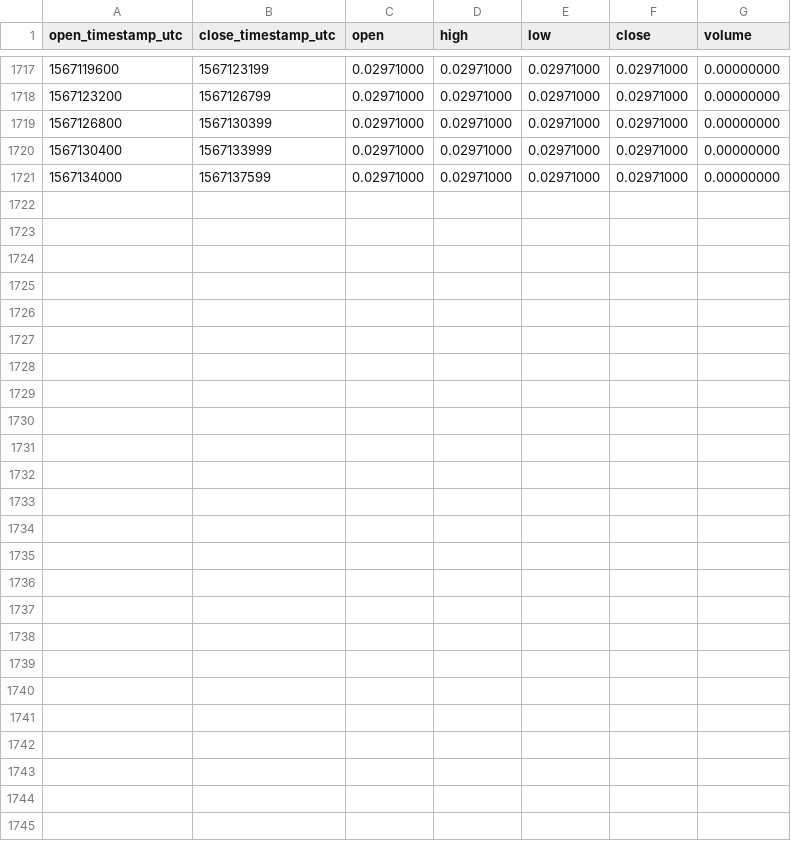
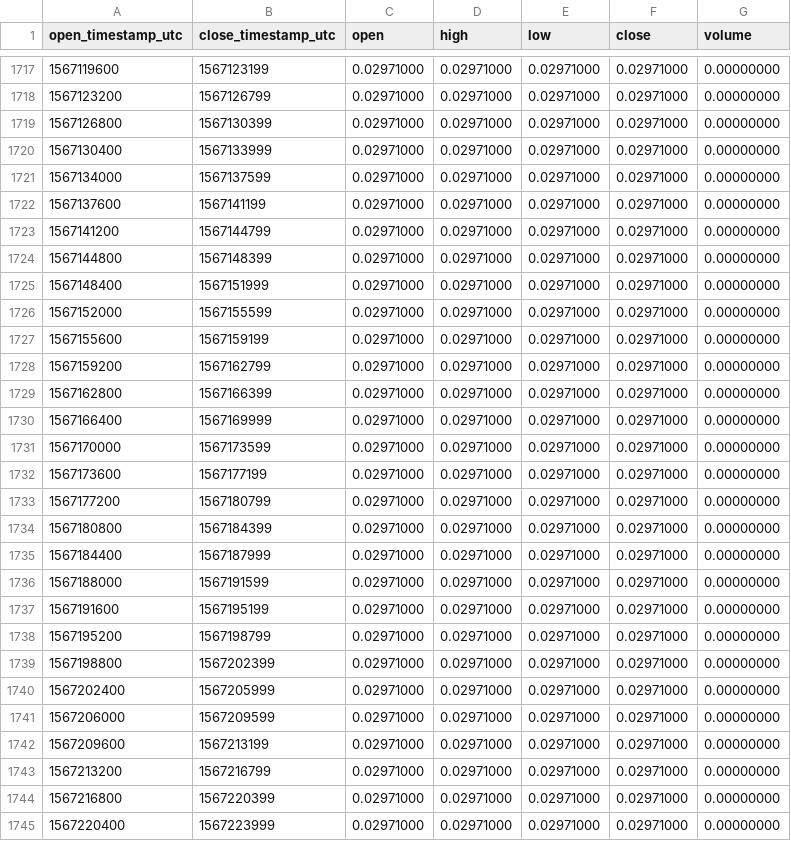
Before and after one commit to cryptobigbro/binance-BCPTUSDC, a CSV file: binance-BCPTUSDC-1h.csv, drawn as a sheet; only a part is shown, gaps mark what is left out; the diff names each change by its address in the sheet, - before the commit and + after, or states it on an @@ line.

Commit message:
Update OHLCV data.

```diff
--- a/binance-BCPTUSDC-1h.csv
+++ b/binance-BCPTUSDC-1h.csv
+row 1722: 1567137600 | 1567141199 | 0.02971000 | 0.02971000 | 0.02971000 | 0.02971000 | 0.00000000
+row 1723: 1567141200 | 1567144799 | 0.02971000 | 0.02971000 | 0.02971000 | 0.02971000 | 0.00000000
+row 1724: 1567144800 | 1567148399 | 0.02971000 | 0.02971000 | 0.02971000 | 0.02971000 | 0.00000000
+row 1725: 1567148400 | 1567151999 | 0.02971000 | 0.02971000 | 0.02971000 | 0.02971000 | 0.00000000
+row 1726: 1567152000 | 1567155599 | 0.02971000 | 0.02971000 | 0.02971000 | 0.02971000 | 0.00000000
+row 1727: 1567155600 | 1567159199 | 0.02971000 | 0.02971000 | 0.02971000 | 0.02971000 | 0.00000000
+row 1728: 1567159200 | 1567162799 | 0.02971000 | 0.02971000 | 0.02971000 | 0.02971000 | 0.00000000
+row 1729: 1567162800 | 1567166399 | 0.02971000 | 0.02971000 | 0.02971000 | 0.02971000 | 0.00000000
+row 1730: 1567166400 | 1567169999 | 0.02971000 | 0.02971000 | 0.02971000 | 0.02971000 | 0.00000000
+row 1731: 1567170000 | 1567173599 | 0.02971000 | 0.02971000 | 0.02971000 | 0.02971000 | 0.00000000
+row 1732: 1567173600 | 1567177199 | 0.02971000 | 0.02971000 | 0.02971000 | 0.02971000 | 0.00000000
+row 1733: 1567177200 | 1567180799 | 0.02971000 | 0.02971000 | 0.02971000 | 0.02971000 | 0.00000000
+row 1734: 1567180800 | 1567184399 | 0.02971000 | 0.02971000 | 0.02971000 | 0.02971000 | 0.00000000
+row 1735: 1567184400 | 1567187999 | 0.02971000 | 0.02971000 | 0.02971000 | 0.02971000 | 0.00000000
+row 1736: 1567188000 | 1567191599 | 0.02971000 | 0.02971000 | 0.02971000 | 0.02971000 | 0.00000000
+row 1737: 1567191600 | 1567195199 | 0.02971000 | 0.02971000 | 0.02971000 | 0.02971000 | 0.00000000
+row 1738: 1567195200 | 1567198799 | 0.02971000 | 0.02971000 | 0.02971000 | 0.02971000 | 0.00000000
+row 1739: 1567198800 | 1567202399 | 0.02971000 | 0.02971000 | 0.02971000 | 0.02971000 | 0.00000000
+row 1740: 1567202400 | 1567205999 | 0.02971000 | 0.02971000 | 0.02971000 | 0.02971000 | 0.00000000
+row 1741: 1567206000 | 1567209599 | 0.02971000 | 0.02971000 | 0.02971000 | 0.02971000 | 0.00000000
+row 1742: 1567209600 | 1567213199 | 0.02971000 | 0.02971000 | 0.02971000 | 0.02971000 | 0.00000000
+row 1743: 1567213200 | 1567216799 | 0.02971000 | 0.02971000 | 0.02971000 | 0.02971000 | 0.00000000
+row 1744: 1567216800 | 1567220399 | 0.02971000 | 0.02971000 | 0.02971000 | 0.02971000 | 0.00000000
+row 1745: 1567220400 | 1567223999 | 0.02971000 | 0.02971000 | 0.02971000 | 0.02971000 | 0.00000000
```
Also changed, not shown: binance-BCPTUSDC-1d.csv.
